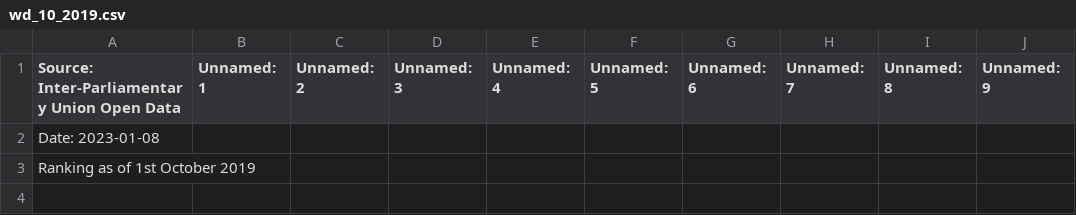
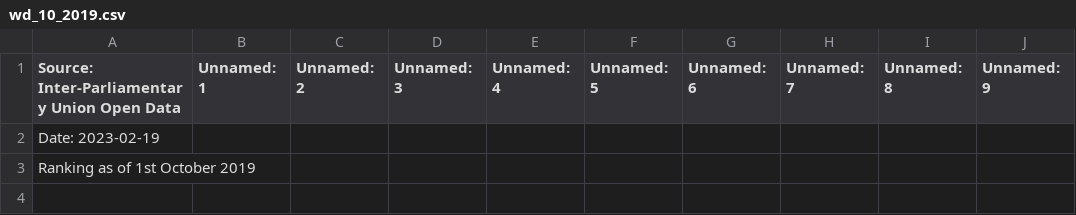
Before and after one commit to samroska/women-in-gov, a CSV file: data/world_data/wd_10_2019.csv, drawn as a sheet; only a part is shown.

```diff
--- a/data/world_data/wd_10_2019.csv
+++ b/data/world_data/wd_10_2019.csv
@@ -1,3 +1,3 @@
 Source: Inter-Parliamentary Union Open Data,Unnamed: 1,Unnamed: 2,Unnamed: 3,Unnamed: 4,Unnamed: 5,Unnamed: 6,Unnamed: 7,Unnamed: 8,Unnamed: 9
-Date: 2023-01-08,,,,,,,,,
+Date: 2023-02-19,,,,,,,,,
 Ranking as of 1st October 2019,,,,,,,,,
```
Also changed, not shown: data/world_data/wd_10_2020.csv, data/world_data/wd_10_2021.csv, 40 other files.
